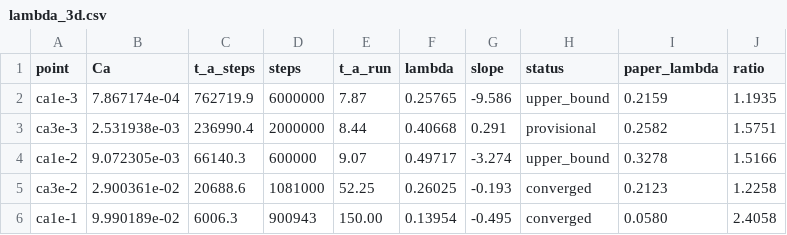
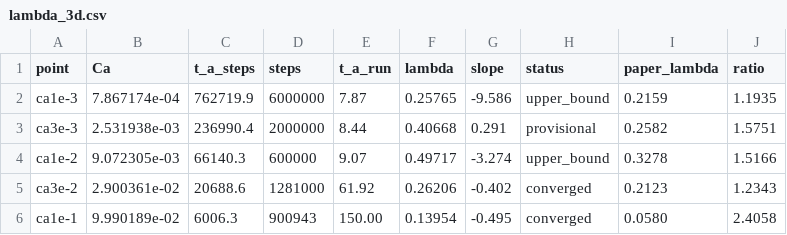
Before and after one commit to matNBI/felbm_gpu, a CSV file: data/lambda_3d.csv, drawn as a sheet.

```diff
--- a/data/lambda_3d.csv
+++ b/data/lambda_3d.csv
@@ -4,3 +4,3 @@ ca3e-3,2.531938e-03,236990.4,2000000,8.44,0.40668,0.291,provisional,0.2582,1.575
 ca1e-2,9.072305e-03,66140.3,600000,9.07,0.49717,-3.274,upper_bound,0.3278,1.5166
-ca3e-2,2.900361e-02,20688.6,1081000,52.25,0.26025,-0.193,converged,0.2123,1.2258
+ca3e-2,2.900361e-02,20688.6,1281000,61.92,0.26206,-0.402,converged,0.2123,1.2343
 ca1e-1,9.990189e-02,6006.3,900943,150.00,0.13954,-0.495,converged,0.0580,2.4058
```
Also changed, not shown: data/lambda_2d.csv, 2 other files.
